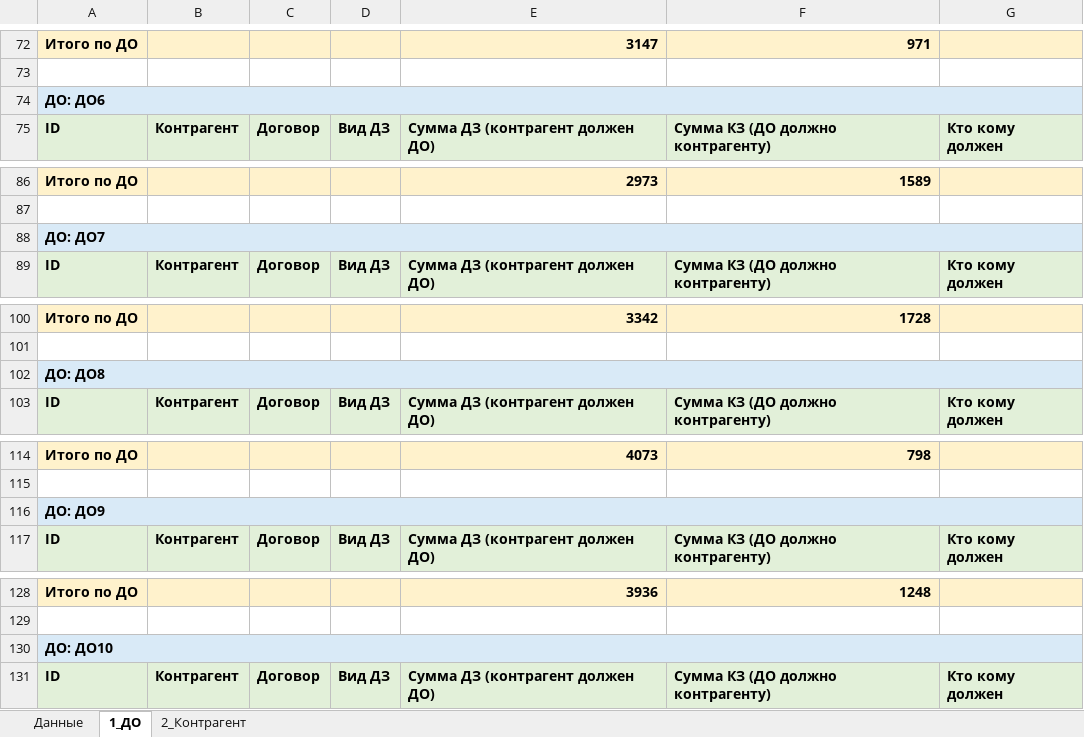
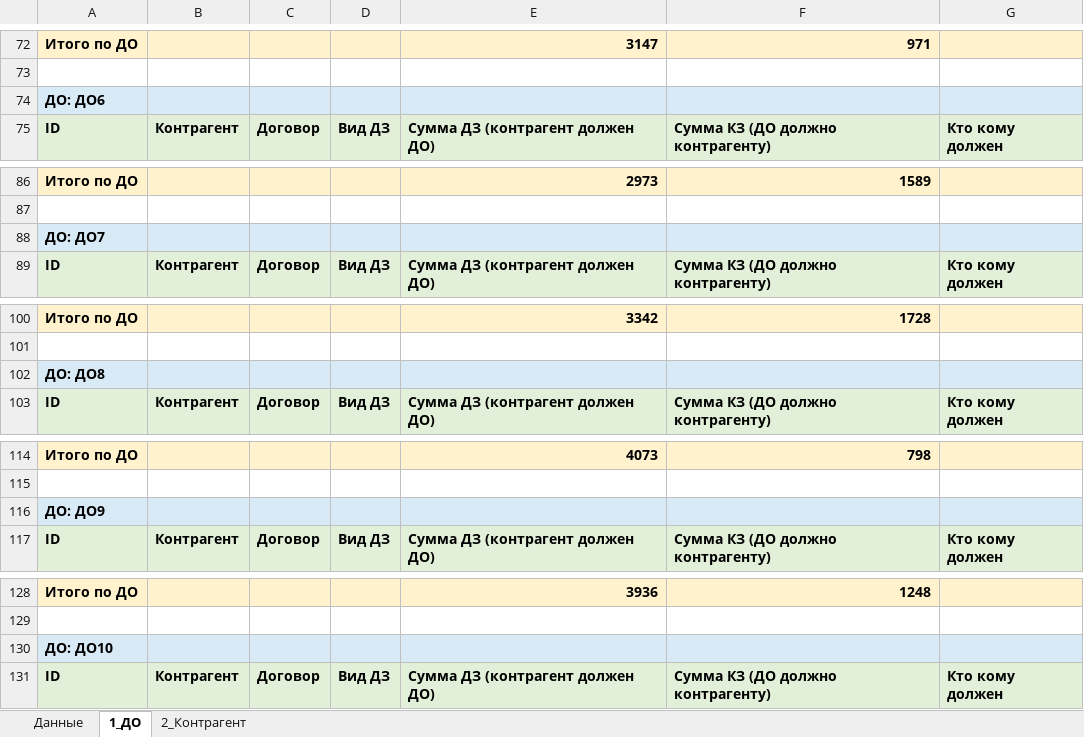
Before and after one commit to Tuinf1/test_2, an Excel workbook: Промежуточная таблица 2.xlsx, sheet 1_ДО, drawn as a sheet; only a part is shown, gaps mark what is left out; values as stored, in another font and other column widths than the file's, no borders; the diff covers the shown part only; the diff names each change by its address in the sheet, - before the commit and + after, or states it on an @@ line.

```diff
--- a/Промежуточная таблица 2.xlsx (sheet 1_ДО)
+++ b/Промежуточная таблица 2.xlsx (sheet 1_ДО)
-A74:G74 merged
-B74:G74 fill: none
+B74:G74 fill: #D9EAF7
-A88:G88 merged
-B88:G88 fill: none
+B88:G88 fill: #D9EAF7
-A102:G102 merged
-B102:G102 fill: none
+B102:G102 fill: #D9EAF7
-A116:G116 merged
-B116:G116 fill: none
+B116:G116 fill: #D9EAF7
-A130:G130 merged
-B130:G130 fill: none
+B130:G130 fill: #D9EAF7
```
Also changed, not shown: cell formats and merged cells elsewhere in this sheet, sheet 2_Контрагент, Промежуточная таблица 1.xlsx, Промежуточная таблица 3.xlsx, 7 other files.
